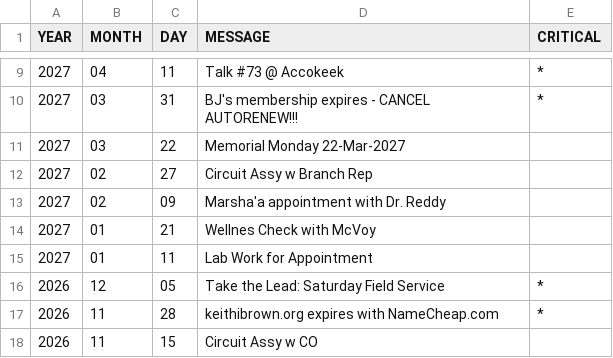
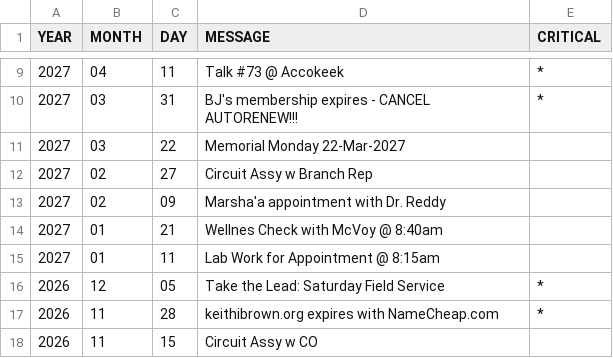
Before and after one commit to KIBrown031/kibrown031.github.io, a CSV file: schedule.csv, drawn as a sheet; only a part is shown, gaps mark what is left out.

```diff
--- a/schedule.csv
+++ b/schedule.csv
@@ -13,4 +13,4 @@ YEAR,MONTH,DAY,MESSAGE,CRITICAL
 2027,02,09,Marsha'a appointment with Dr. Reddy,
-2027,01,21,Wellnes Check with McVoy,
-2027,01,11,Lab Work for Appointment,
+2027,01,21,Wellnes Check with McVoy @ 8:40am,
+2027,01,11,Lab Work for Appointment @ 8:15am,
 2026,12,05,Take the Lead: Saturday Field Service,*
```
Also changed, not shown: 1 other file.
